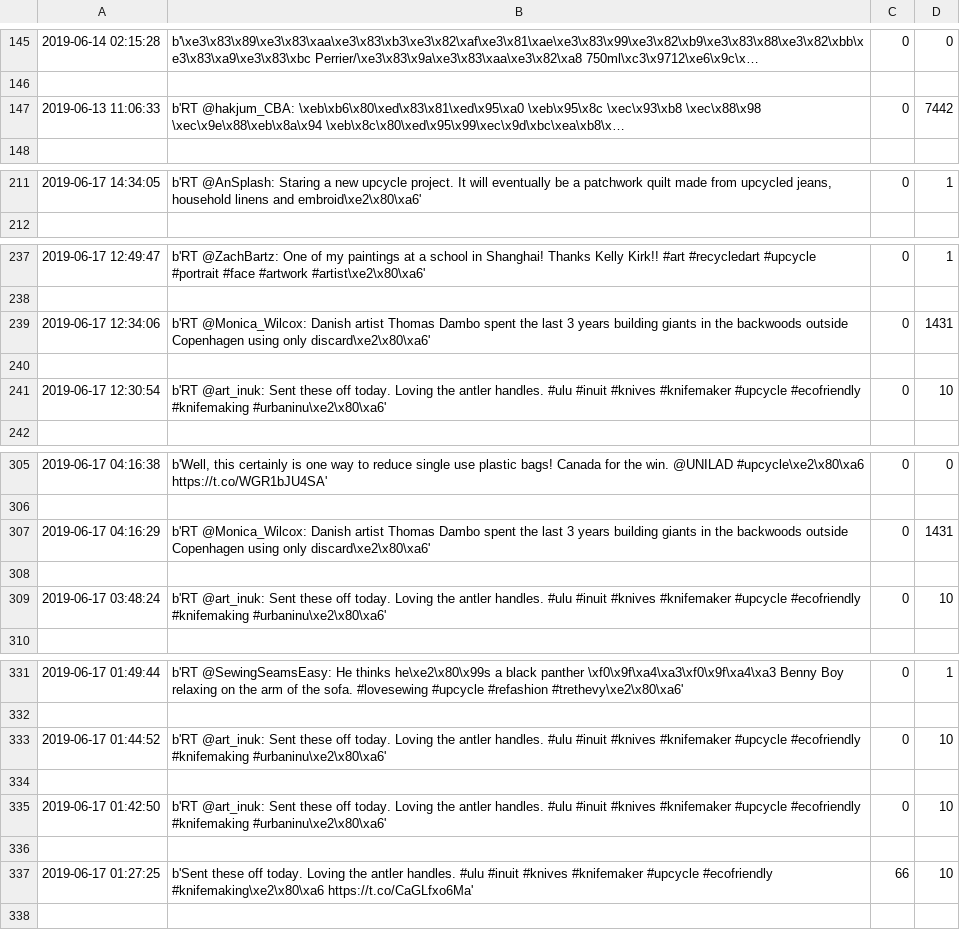
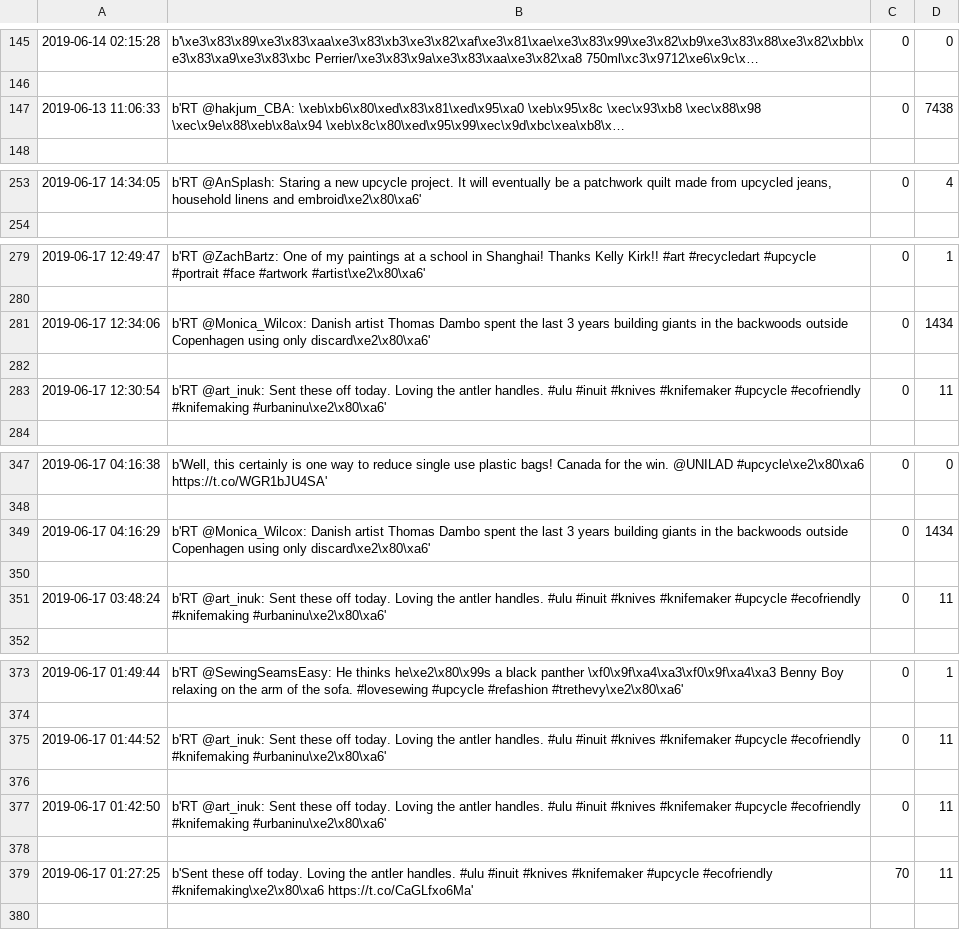
Before and after one commit to hsaraiya5/SummerInternProject2019, a CSV file: data/rawmanyqueries.csv, drawn as a sheet; only a part is shown, gaps mark what is left out; long unchanged cells end in …; addresses are those after the commit; the diff covers the shown part only; the diff names each change by its address in the sheet, - before the commit and + after, or states it on an @@ line.

```diff
--- a/data/rawmanyqueries.csv
+++ b/data/rawmanyqueries.csv
-D147: 7442
+D147: 7438
-D253: 1
+D253: 4
-D281: 1431
+D281: 1434
-D283: 10
+D283: 11
-D349: 1431
+D349: 1434
-D351: 10
+D351: 11
-D375: 10
+D375: 11
-D377: 10
+D377: 11
-C379: 66
+C379: 70
-D379: 10
+D379: 11
```
Also changed, not shown: 43 added rows, 41 removed rows and 10 edited cells elsewhere in this file, data/manyqueries.csv, 2 other files.
